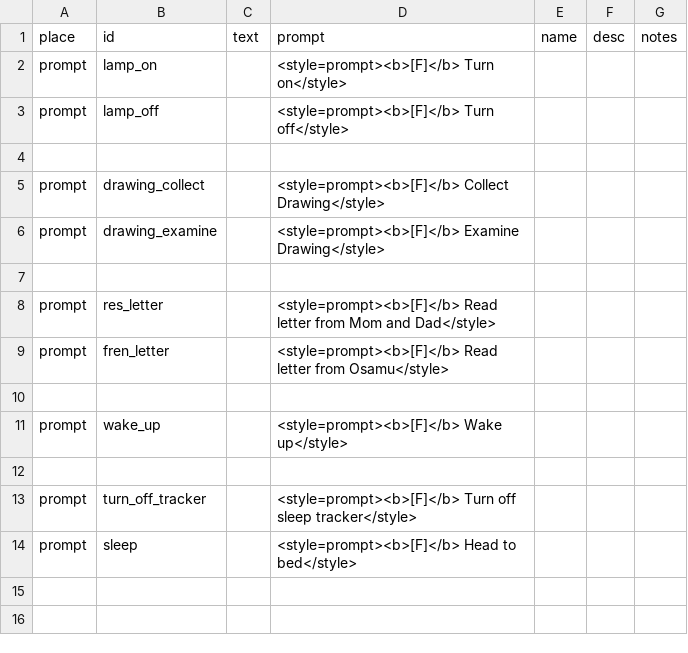
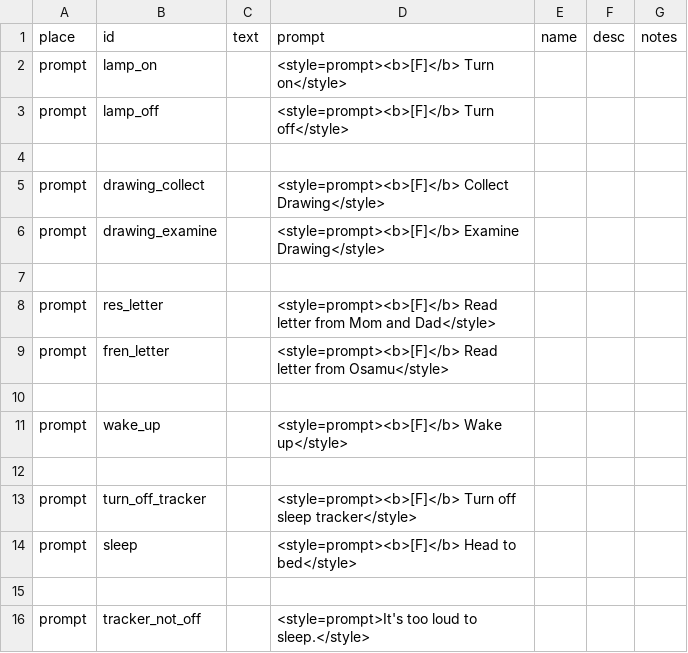
Before and after one commit to MoonTales/Spooky, a CSV file: Assets/Resources/Text/prompts_csv_csv.csv, drawn as a sheet; the diff names each change by its address in the sheet, - before the commit and + after, or states it on an @@ line.

Commit message:
updated tracker_not_off text (for now, temp)

```diff
--- a/Assets/Resources/Text/prompts_csv_csv.csv
+++ b/Assets/Resources/Text/prompts_csv_csv.csv
+row 15: (empty)
+row 16: prompt | tracker_not_off |  | <style=prompt>It's too loud to sleep.</style>
```
Also changed, not shown: 2 other files.
